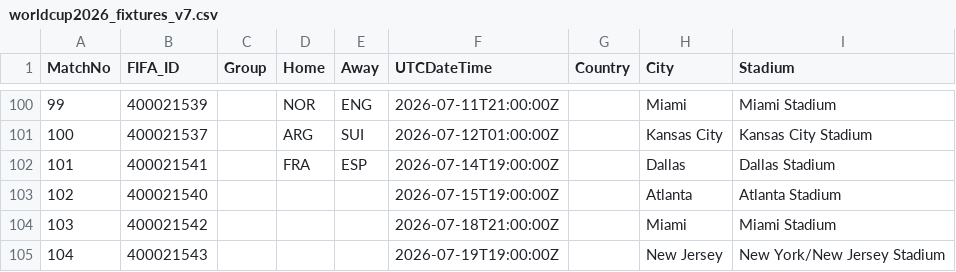
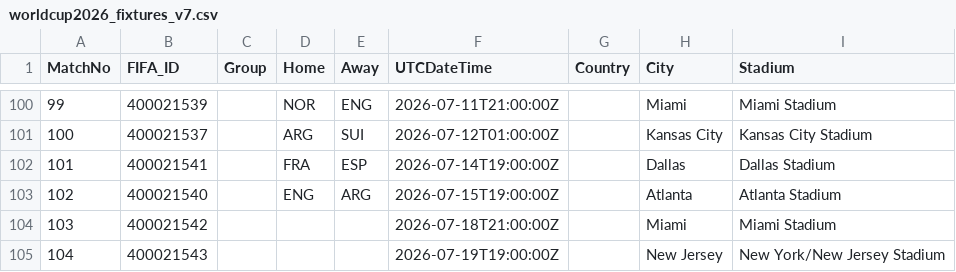
Before and after one commit to Alex-netizen2026/worldcup2026, a CSV file: worldcup2026_fixtures_v7.csv, drawn as a sheet; only a part is shown, gaps mark what is left out.

```diff
--- a/worldcup2026_fixtures_v7.csv
+++ b/worldcup2026_fixtures_v7.csv
@@ -102,3 +102,3 @@ MatchNo,FIFA_ID,Group,Home,Away,UTCDateTime,Country,City,Stadium
 101,400021541,,FRA,ESP,2026-07-14T19:00:00Z,,Dallas,Dallas Stadium
-102,400021540,,,,2026-07-15T19:00:00Z,,Atlanta,Atlanta Stadium
+102,400021540,,ENG,ARG,2026-07-15T19:00:00Z,,Atlanta,Atlanta Stadium
 103,400021542,,,,2026-07-18T21:00:00Z,,Miami,Miami Stadium
```
Also changed, not shown: manual_scores_v7.csv, update_log_v7.csv, 3 other files.
